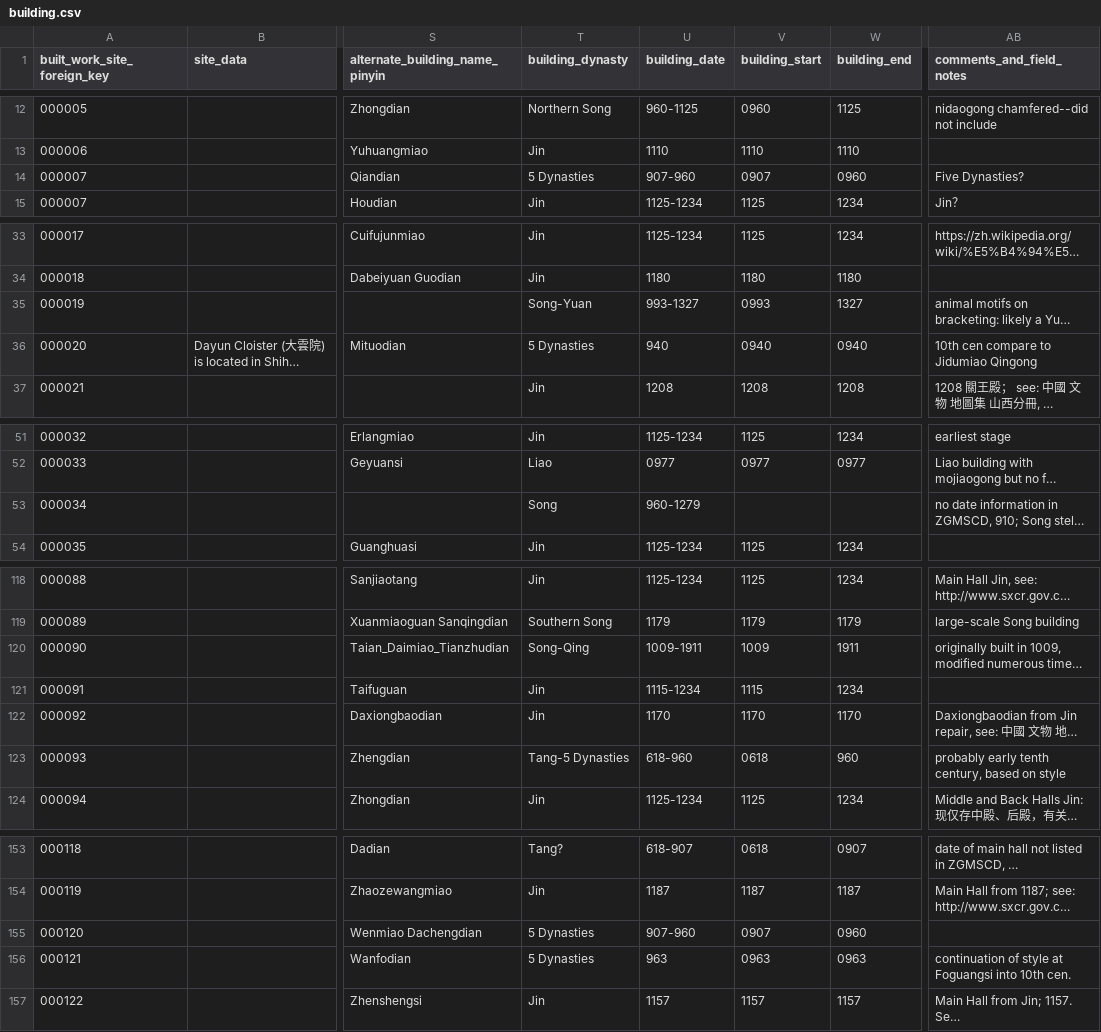
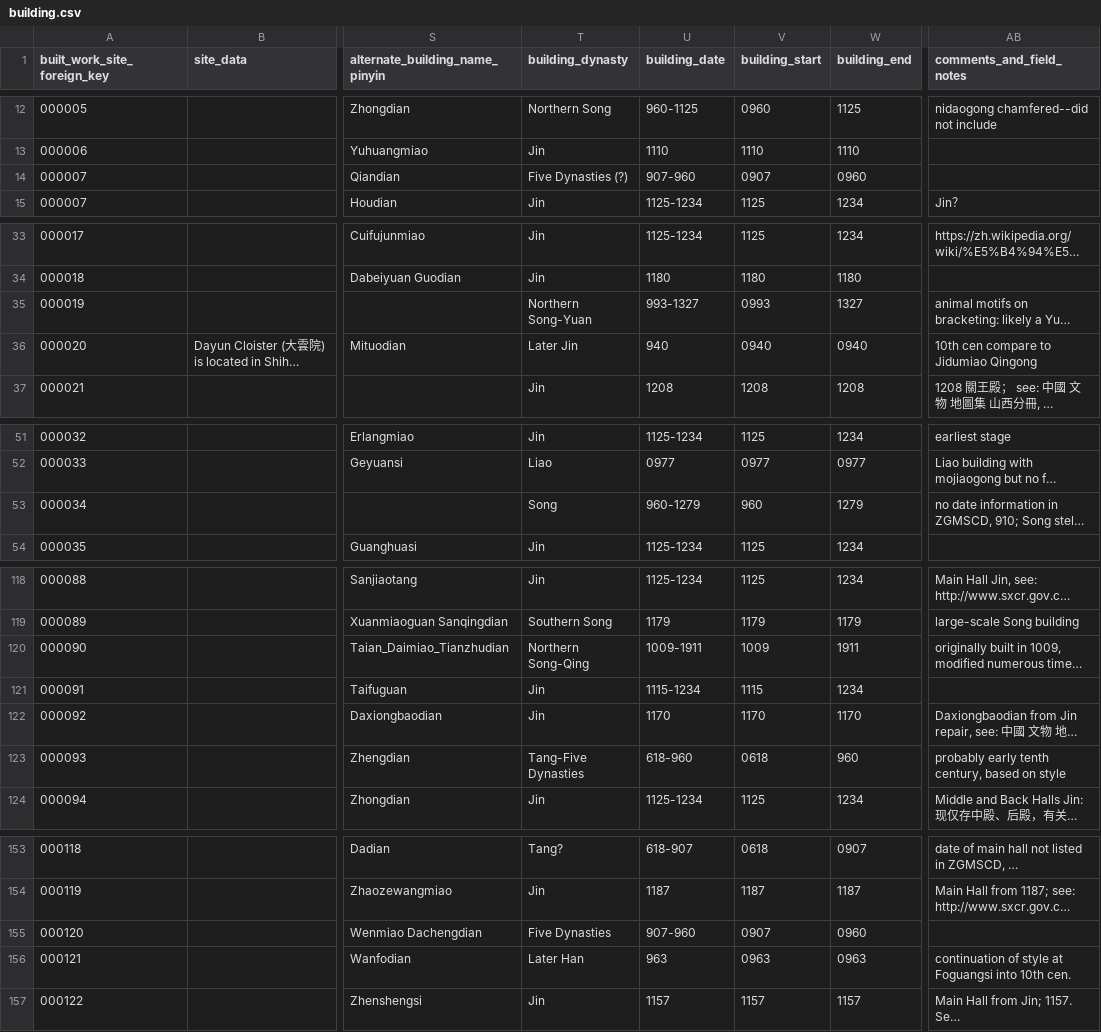
Before and after one commit to VandyVRC/tcadrt, a CSV file: building/building.csv, drawn as a sheet; only a part is shown, gaps mark what is left out; long unchanged cells end in …; the diff covers the shown part only; the diff names each change by its address in the sheet, - before the commit and + after, or states it on an @@ line.

Commit message:
update building dynasties

```diff
--- a/building/building.csv
+++ b/building/building.csv
-T14 (building_dynasty): 5 Dynasties
+T14 (building_dynasty): Five Dynasties (?)
-AB14 (comments_and_field_notes): Five Dynasties?
+AB14 (comments_and_field_notes): (empty)
-T35 (building_dynasty): Song-Yuan
+T35 (building_dynasty): Northern Song-Yuan
-T36 (building_dynasty): 5 Dynasties
+T36 (building_dynasty): Later Jin
-V53 (building_start): (empty)
+V53 (building_start): 960
-W53 (building_end): (empty)
+W53 (building_end): 1279
-T120 (building_dynasty): Song-Qing
+T120 (building_dynasty): Northern Song-Qing
-T123 (building_dynasty): Tang-5 Dynasties
+T123 (building_dynasty): Tang-Five Dynasties
-T155 (building_dynasty): 5 Dynasties
+T155 (building_dynasty): Five Dynasties
-T156 (building_dynasty): 5 Dynasties
+T156 (building_dynasty): Later Han
```
Also changed, not shown: 4 edited cells elsewhere in this file.
